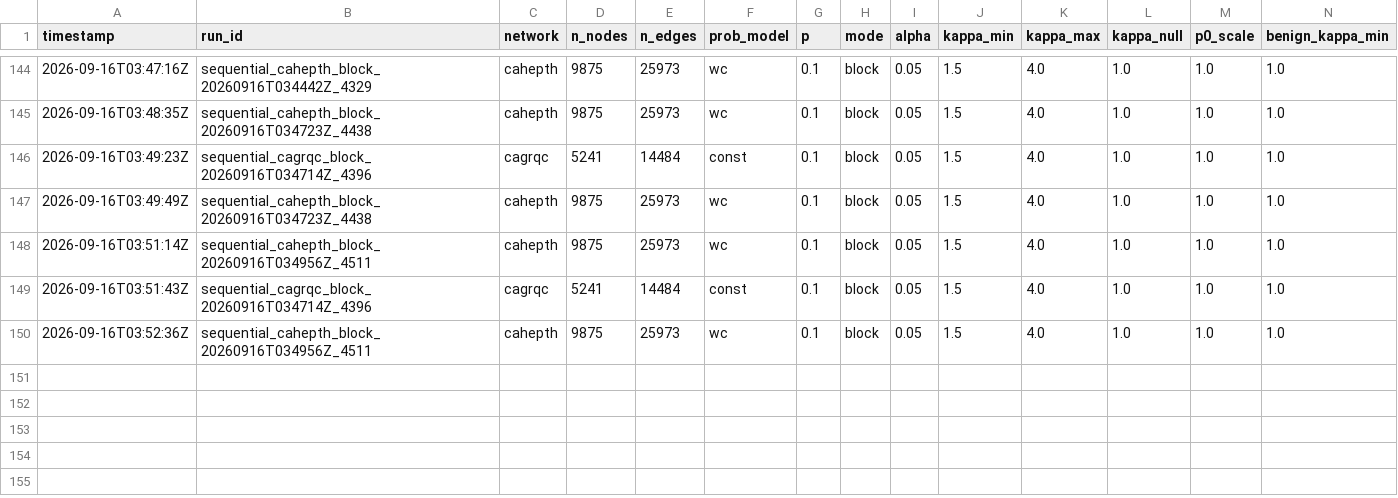
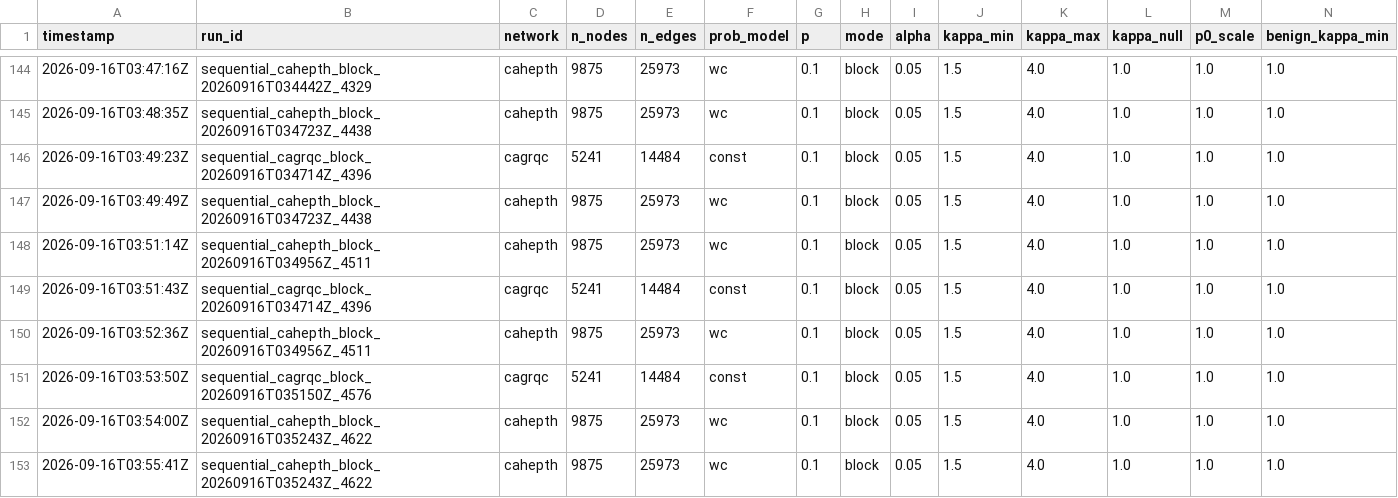
Before and after one commit to vinhqdang/trace_e, a CSV file: results/summary_sequential.csv, drawn as a sheet; only a part is shown, gaps mark what is left out; rows hold the shown columns only; the diff names each change by its address in the sheet, - before the commit and + after, or states it on an @@ line.

Commit message:
Log throttling sweep (cahepth --pairs eprocess:adaptive:hub,eprocess:adaptive:random --rho-min 0.3 --throttle-frac 0.5 --notes throttle_sweep)

```diff
--- a/results/summary_sequential.csv
+++ b/results/summary_sequential.csv
+row 151: 2026-09-16T03:53:50Z | sequential_cagrqc_block_20260916T035150Z_4576 | cagrqc | 5241 | 14484 | const | 0.1 | block | 0.05 | 1.5 | 4.0 | 1.0 | 1.0 | 1.0
+row 152: 2026-09-16T03:54:00Z | sequential_cahepth_block_20260916T035243Z_4622 | cahepth | 9875 | 25973 | wc | 0.1 | block | 0.05 | 1.5 | 4.0 | 1.0 | 1.0 | 1.0
+row 153: 2026-09-16T03:55:41Z | sequential_cahepth_block_20260916T035243Z_4622 | cahepth | 9875 | 25973 | wc | 0.1 | block | 0.05 | 1.5 | 4.0 | 1.0 | 1.0 | 1.0
```
Also changed, not shown: 7 other files.
